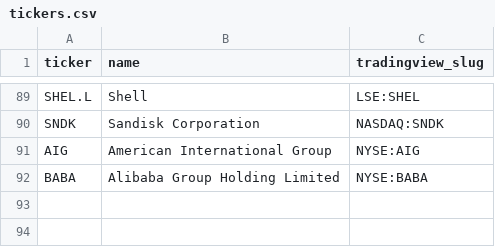
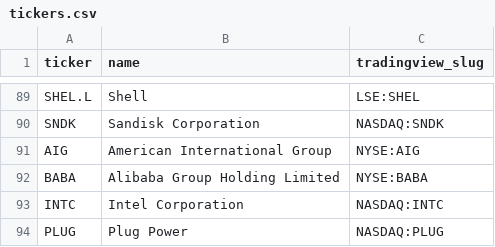
Before and after one commit to siverbl/rsi-discord-bot, a CSV file: rsi-discord-bot/data/tickers.csv (was rsi-discord-bot/tickers.csv), drawn as a sheet; only a part is shown, gaps mark what is left out.

```diff
--- a/rsi-discord-bot/tickers.csv
+++ b/rsi-discord-bot/data/tickers.csv
@@ -92 +92,3 @@ AIG,American International Group,NYSE:AIG
 BABA,Alibaba Group Holding Limited,NYSE:BABA
+INTC,Intel Corporation,NASDAQ:INTC
+PLUG,Plug Power,NASDAQ:PLUG
```
Also changed, not shown: 18 other files.
